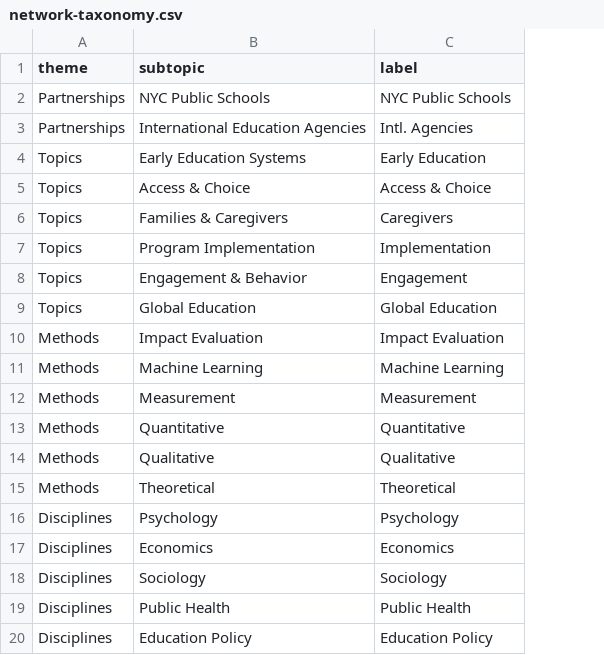
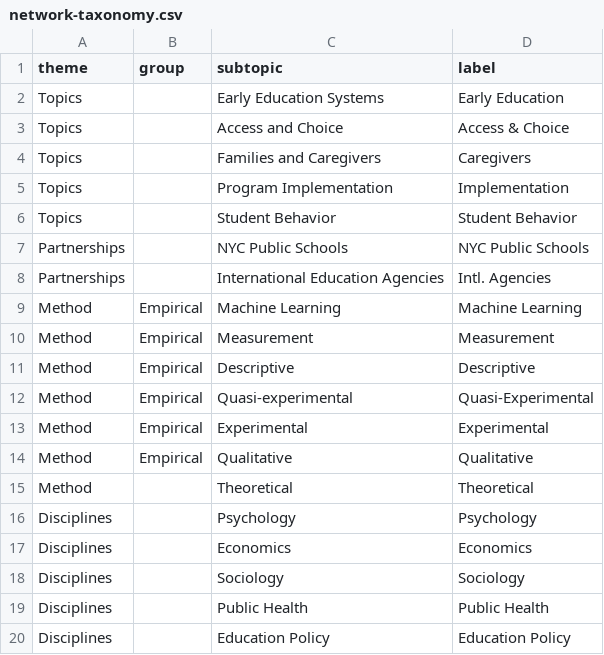
Before and after one commit to bertabartoli/website, a CSV file: data/network-taxonomy.csv, drawn as a sheet; removed rows and columns are numbered as before the commit, all else as after; the diff names each change by its address in the sheet, - before the commit and + after, or states it on an @@ line.

```diff
--- a/data/network-taxonomy.csv
+++ b/data/network-taxonomy.csv
+column B (group), rows 9-10: Empirical | Empirical; row 14: Empirical
@@ row 4 moved to row 2: Topics @@
+row 3: Topics |  | Access and Choice | Access & Choice
+row 4: Topics |  | Families and Caregivers | Caregivers
@@ row 7 moved to row 5: Topics @@
+row 6: Topics |  | Student Behavior | Student Behavior
-row 5: Topics | Access & Choice | Access & Choice
-row 6: Topics | Families & Caregivers | Caregivers
-row 8: Topics | Engagement & Behavior | Engagement
-row 9: Topics | Global Education | Global Education
-row 10: Methods | Impact Evaluation | Impact Evaluation
-A9:A10 (theme): Methods
+A9:A10 (theme): Method
-row 13: Methods | Quantitative | Quantitative
+row 11: Method | Empirical | Descriptive | Descriptive
+row 12: Method | Empirical | Quasi-experimental | Quasi-Experimental
+row 13: Method | Empirical | Experimental | Experimental
-A14:A15 (theme): Methods
+A14:A15 (theme): Method
```
Also changed, not shown: data/network-items.csv, 7 other files.
